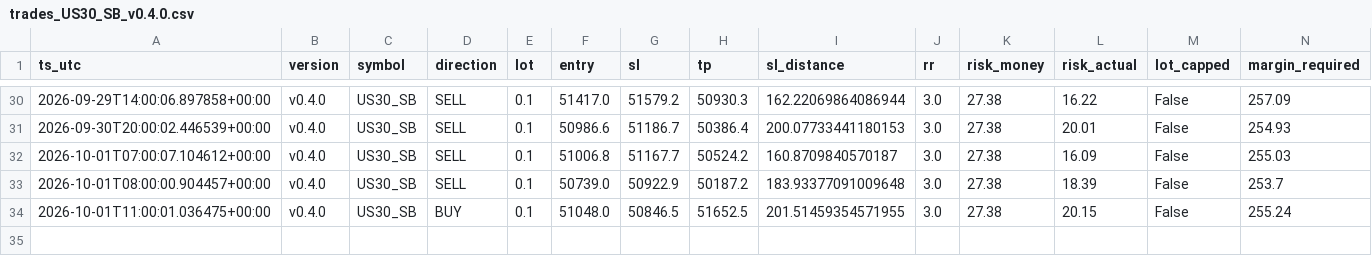
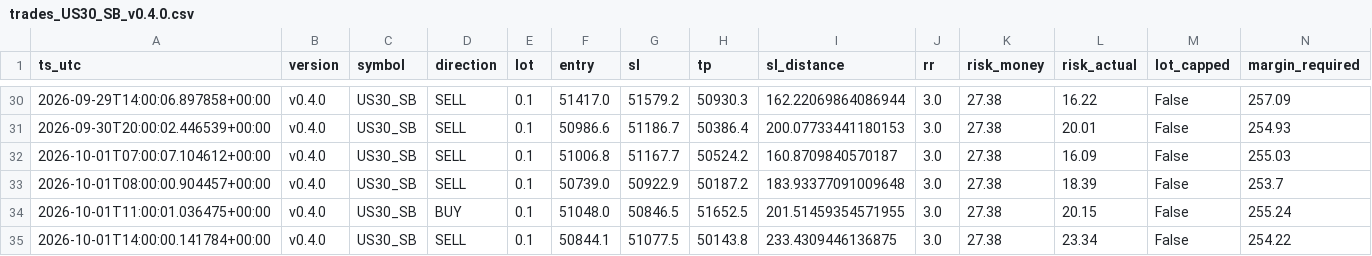
Before and after one commit to jorgenofuentes/tb-logs, a CSV file: trades_US30_SB_v0.4.0.csv, drawn as a sheet; only a part is shown, gaps mark what is left out; rows hold the shown columns only; the diff names each change by its address in the sheet, - before the commit and + after, or states it on an @@ line.

```diff
--- a/trades_US30_SB_v0.4.0.csv
+++ b/trades_US30_SB_v0.4.0.csv
+row 35: 2026-10-01T14:00:00.141784+00:00 | v0.4.0 | US30_SB | SELL | 0.1 | 50844.1 | 51077.5 | 50143.8 | 233.4309446136875 | 3.0 | 27.38 | 23.34 | False | 254.22
```
Also changed, not shown: signals_US30_SB_v0.4.0.csv, signals_US500_SB_v0.4.0.csv, 3 other files.
